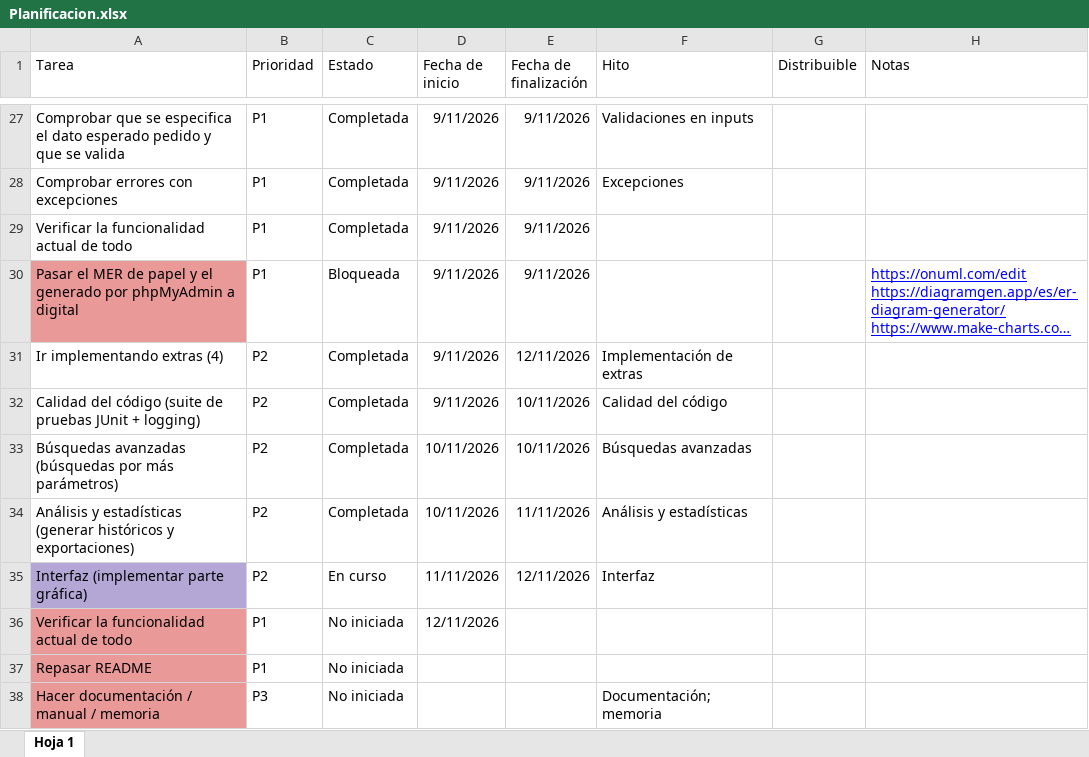
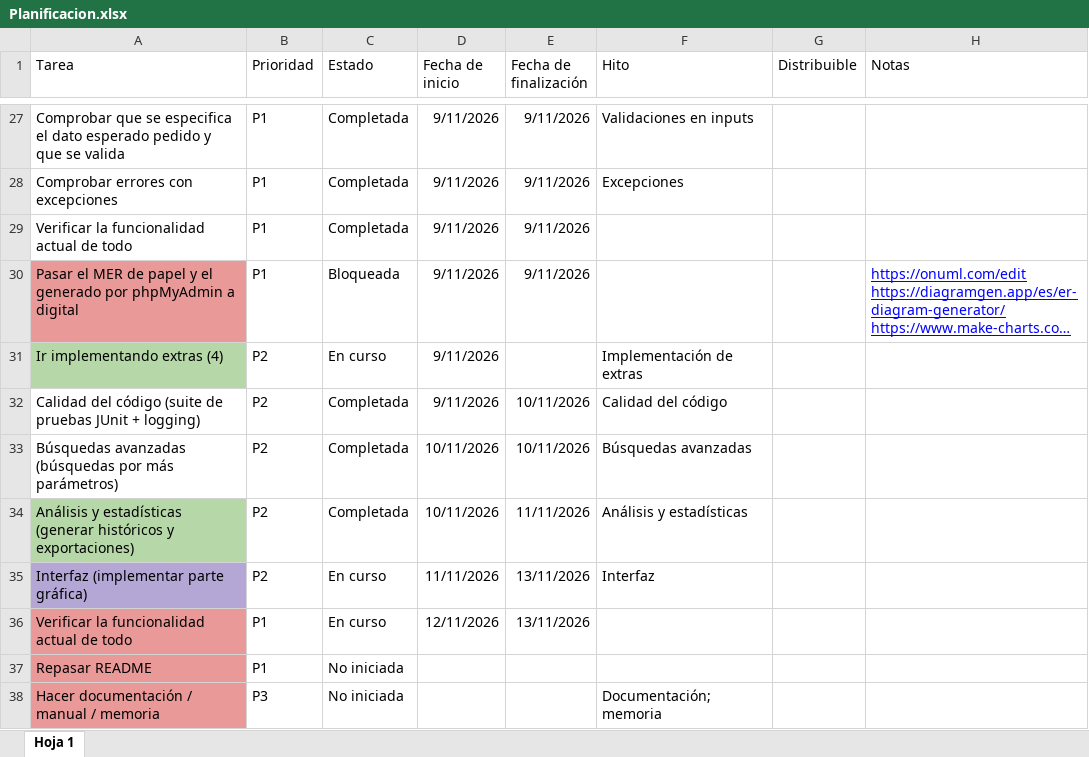
Before and after one commit to Lorena-Arbe-Sanchez/Repo_Suministros, an Excel workbook: Planificacion.xlsx, sheet Hoja 1, drawn as a sheet; only a part is shown, gaps mark what is left out; long unchanged cells end in …; values as stored, in another font and other column widths than the file's, no borders; charts and pictures and table styles not drawn; the diff names each change by its address in the sheet, - before the commit and + after, or states it on an @@ line.

```diff
--- a/Planificacion.xlsx (sheet Hoja 1)
+++ b/Planificacion.xlsx (sheet Hoja 1)
-A31 fill: none
+A31 fill: #B6D7A8
-C31 (Estado): Completada
+C31 (Estado): En curso
-E31 (Fecha de finalización): 12/11/2026
+E31 (Fecha de finalización): (empty)
-A34 fill: none
+A34 fill: #B6D7A8
-E35 (Fecha de finalización): 12/11/2026
+E35 (Fecha de finalización): 13/11/2026
-C36 (Estado): No iniciada
+C36 (Estado): En curso
-E36 (Fecha de finalización): (empty)
+E36 (Fecha de finalización): 13/11/2026
```
Also changed, not shown: 2 other files.
